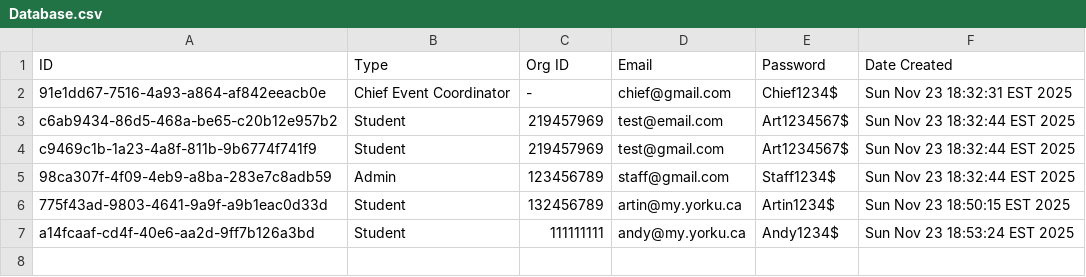
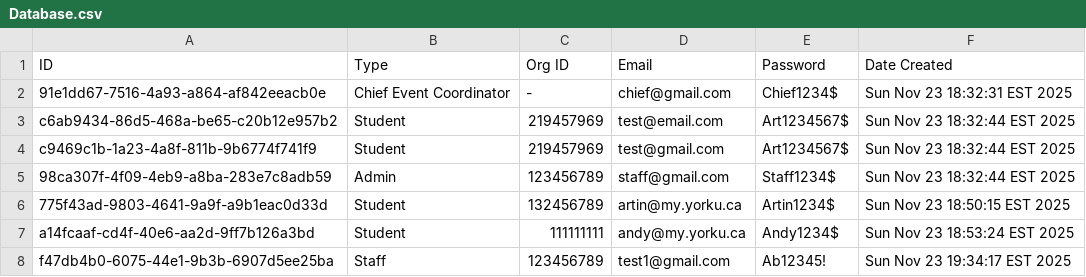
Before and after one commit to artin59/3311-Project, a CSV file: Database.csv, drawn as a sheet.

Commit message:
updated databases

```diff
--- a/Database.csv
+++ b/Database.csv
@@ -7 +7,2 @@ c9469c1b-1a23-4a8f-811b-9b6774f741f9,Student,219457969,test@gmail.com,Art1234567
 a14fcaaf-cd4f-40e6-aa2d-9ff7b126a3bd,Student,111111111,andy@my.yorku.ca,Andy1234$,Sun Nov 23 18:53:24 EST 2025
+f47db4b0-6075-44e1-9b3b-6907d5ee25ba,Staff,123456789,test1@gmail.com,Ab12345!,Sun Nov 23 19:34:17 EST 2025
```
Also changed, not shown: RoomDatabase.csv, 1 other file.
